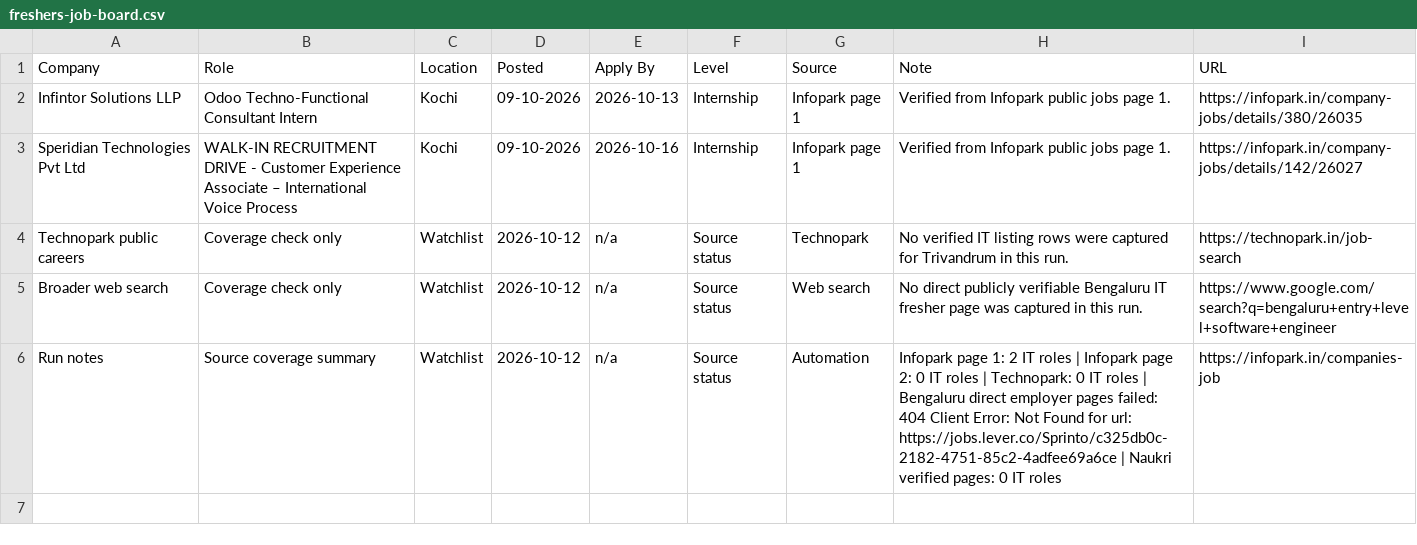
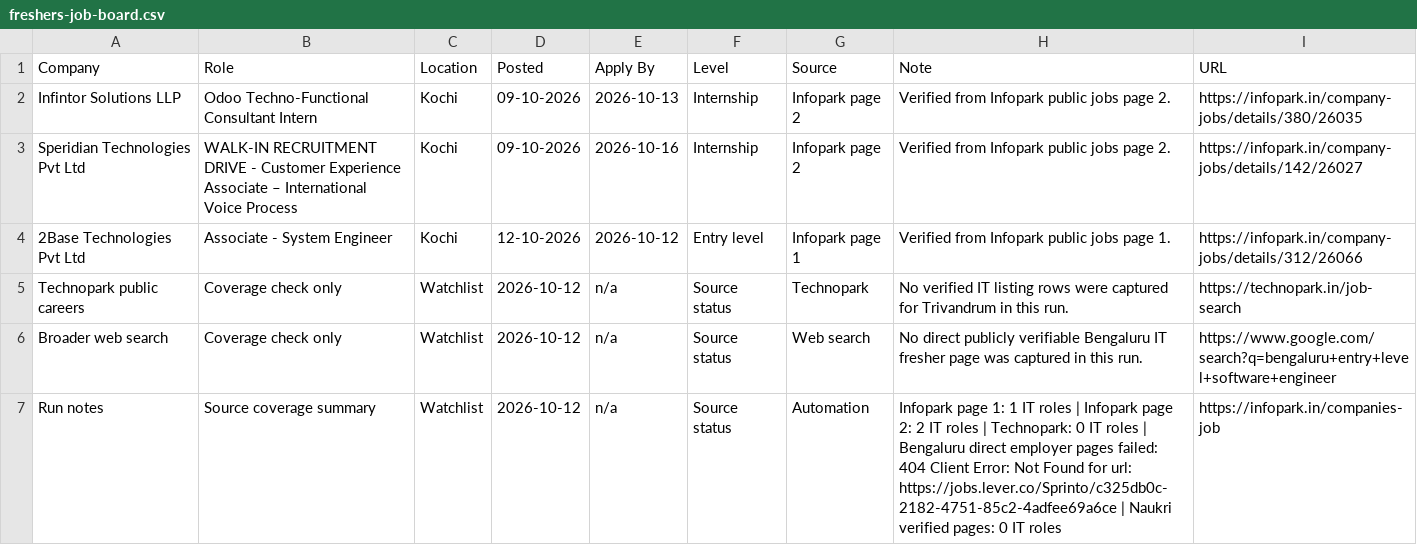
Before and after one commit to sk-learner/Automation-freshers-job-alert, a CSV file: outputs/freshers-job-board.csv, drawn as a sheet.

```diff
--- a/outputs/freshers-job-board.csv
+++ b/outputs/freshers-job-board.csv
@@ -1,6 +1,7 @@
 Company,Role,Location,Posted,Apply By,Level,Source,Note,URL
-Infintor Solutions LLP,Odoo Techno-Functional Consultant Intern,Kochi,09-10-2026,2026-10-13,Internship,Infopark page 1,Verified from Infopark public jobs page 1.,https://infopark.in/company-jobs/details/380/26035
-Speridian Technologies Pvt Ltd,WALK-IN RECRUITMENT DRIVE - Customer Experience Associate – International Voice Process,Kochi,09-10-2026,2026-10-16,Internship,Infopark page 1,Verified from Infopark public jobs page 1.,https://infopark.in/company-jobs/details/142/26027
+Infintor Solutions LLP,Odoo Techno-Functional Consultant Intern,Kochi,09-10-2026,2026-10-13,Internship,Infopark page 2,Verified from Infopark public jobs page 2.,https://infopark.in/company-jobs/details/380/26035
+Speridian Technologies Pvt Ltd,WALK-IN RECRUITMENT DRIVE - Customer Experience Associate – International Voice Process,Kochi,09-10-2026,2026-10-16,Internship,Infopark page 2,Verified from Infopark public jobs page 2.,https://infopark.in/company-jobs/details/142/26027
+2Base Technologies Pvt Ltd,Associate - System Engineer,Kochi,12-10-2026,2026-10-12,Entry level,Infopark page 1,Verified from Infopark public jobs page 1.,https://infopark.in/company-jobs/details/312/26066
 Technopark public careers,Coverage check only,Watchlist,2026-10-12,n/a,Source status,Technopark,No verified IT listing rows were captured for Trivandrum in this run.,https://technopark.in/job-search
 Broader web search,Coverage check only,Watchlist,2026-10-12,n/a,Source status,Web search,No direct publicly verifiable Bengaluru IT fresher page was captured in this run.,https://www.google.com/search?q=bengaluru+entry+level+software+engineer
-Run notes,Source coverage summary,Watchlist,2026-10-12,n/a,Source status,Automation,Infopark page 1: 2 IT roles | Infopark page 2: 0 IT roles | Technopark: 0 IT roles | Bengaluru direct employer pages failed: 404 Client Error: Not Found for url: https://jobs.lever.co/Sprinto/c325db0c-2182-4751-85c2-4adfee69a6ce | Naukri verified pages: 0 IT roles,https://infopark.in/companies-job
+Run notes,Source coverage summary,Watchlist,2026-10-12,n/a,Source status,Automation,Infopark page 1: 1 IT roles | Infopark page 2: 2 IT roles | Technopark: 0 IT roles | Bengaluru direct employer pages failed: 404 Client Error: Not Found for url: https://jobs.lever.co/Sprinto/c325db0c-2182-4751-85c2-4adfee69a6ce | Naukri verified pages: 0 IT roles,https://infopark.in/companies-job
```
Also changed, not shown: docs/freshers-job-board.csv, 4 other files.
